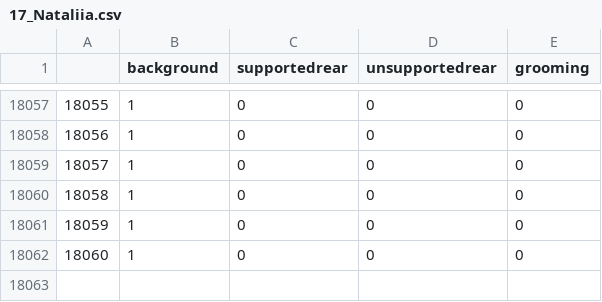
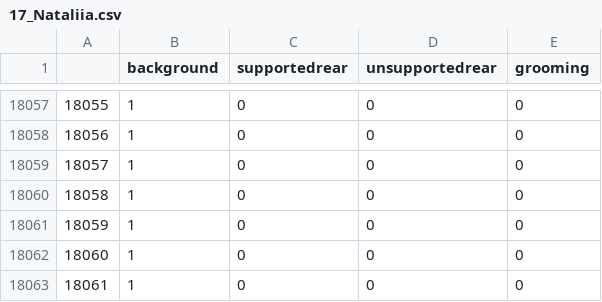
Before and after one commit to CodingDeni-boop/FOKUS-PROJEKT, a CSV file: Agreement_Comparison/data_final/17_Nataliia.csv, drawn as a sheet; only a part is shown, gaps mark what is left out.

```diff
--- a/Agreement_Comparison/data_final/17_Nataliia.csv
+++ b/Agreement_Comparison/data_final/17_Nataliia.csv
@@ -18062 +18062,2 @@
 18060,1,0,0,0
+18061,1,0,0,0
```
Also changed, not shown: Agreement_Comparison/data_final/14_Nataliia.csv, Agreement_Comparison/data_final/21_Nataliia.csv, 6 other files.
